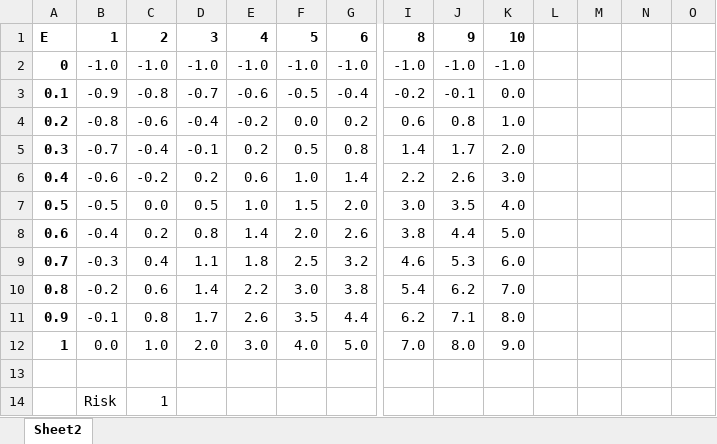
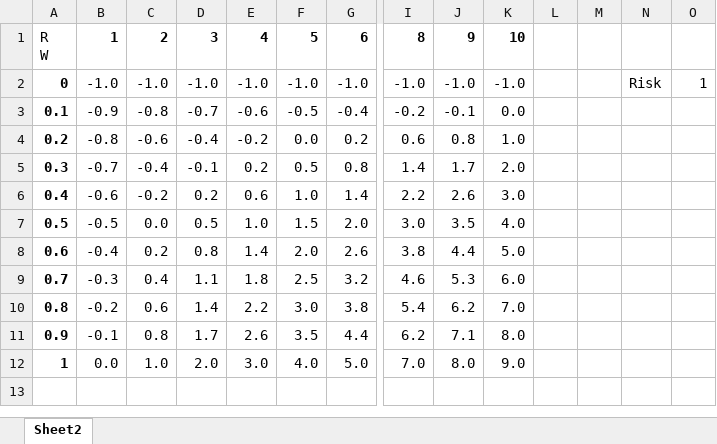
Before and after one commit to dadelcarbo/UltimateChartistRoot, an Excel workbook: Formation/Expectancy.xlsx, sheet Sheet2, drawn as a sheet; only a part is shown, gaps mark what is left out; values as stored, in another font and other column widths than the file's, no borders; conditional formats not drawn; rows hold the shown columns only; ↵ is a line break in a cell; the diff names each change by its address in the sheet, - before the commit and + after, or states it on an @@ line.

Commit message:
Add Expectancy excel

```diff
--- a/Formation/Expectancy.xlsx (sheet Sheet2)
+++ b/Formation/Expectancy.xlsx (sheet Sheet2)
-A1: E
+A1: R ↵ W
-A1 bold: on
+A1 bold: off
-N2: (empty)
+N2: Risk
-O2: (empty)
+O2: 1
-row 13: (empty)
-row 14:  | Risk | 1
```
Also changed, not shown: formulas that keep their value.
